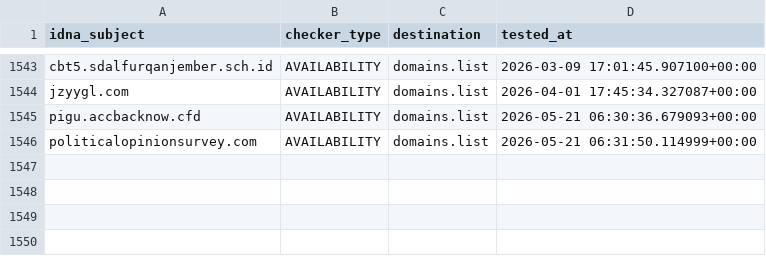
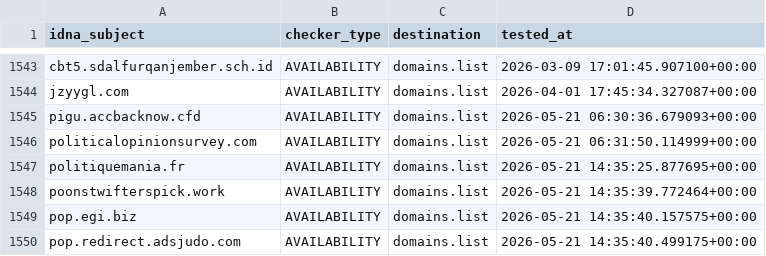
Before and after one commit to Ultimate-Hosts-Blacklist/someonewhocares.org, a CSV file: .pyfunceble/inactive.csv, drawn as a sheet; only a part is shown, gaps mark what is left out.

```diff
--- a/.pyfunceble/inactive.csv
+++ b/.pyfunceble/inactive.csv
@@ -1546 +1546,5 @@ pigu.accbacknow.cfd,AVAILABILITY,domains.list,2026-05-21 06:30:36.679093+00:00
 politicalopinionsurvey.com,AVAILABILITY,domains.list,2026-05-21 06:31:50.114999+00:00
+politiquemania.fr,AVAILABILITY,domains.list,2026-05-21 14:35:25.877695+00:00
+poonstwifterspick.work,AVAILABILITY,domains.list,2026-05-21 14:35:39.772464+00:00
+pop.egi.biz,AVAILABILITY,domains.list,2026-05-21 14:35:40.157575+00:00
+pop.redirect.adsjudo.com,AVAILABILITY,domains.list,2026-05-21 14:35:40.499175+00:00
```
Also changed, not shown: .pyfunceble/whois.csv, output/domains.list/continue.csv, 14 other files.
